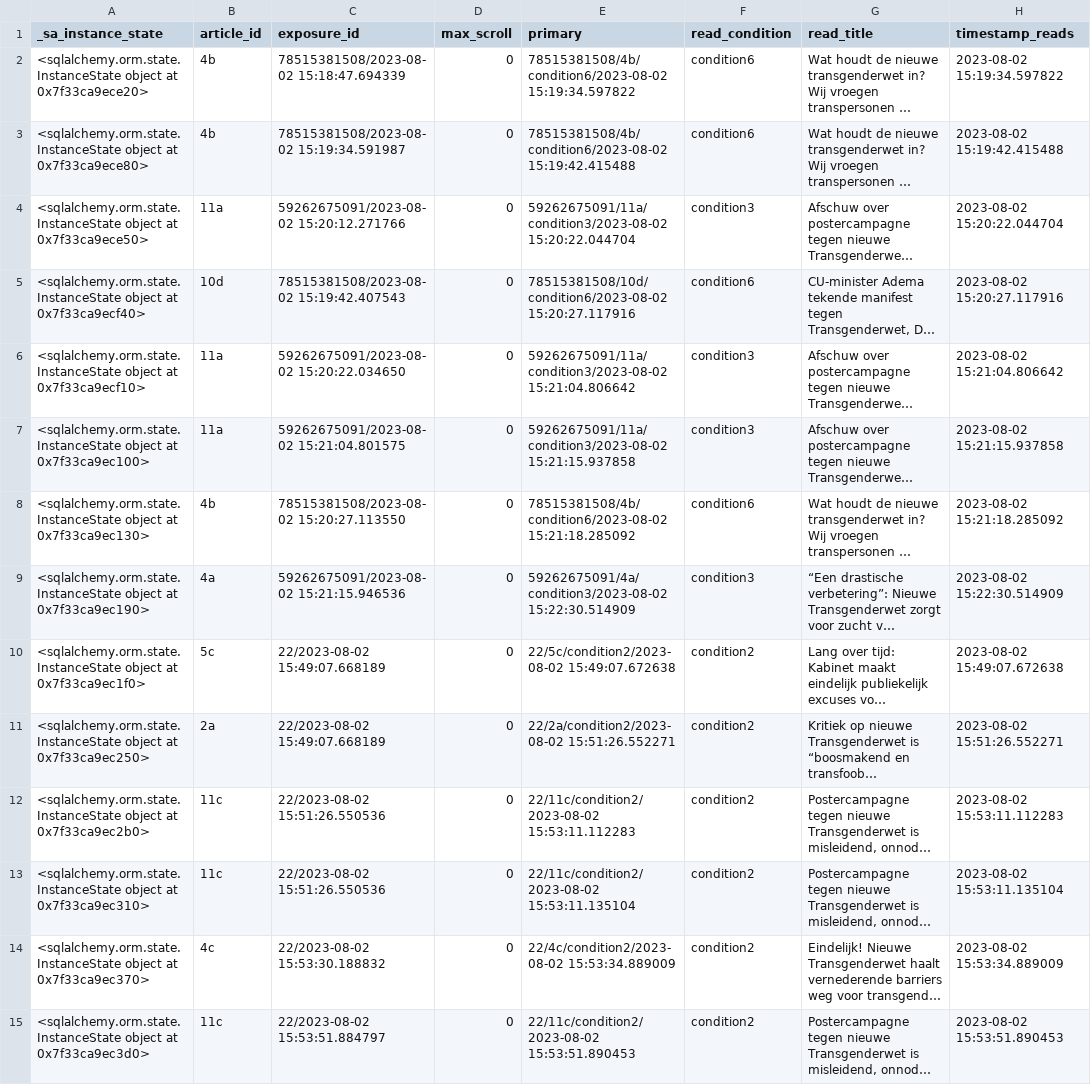
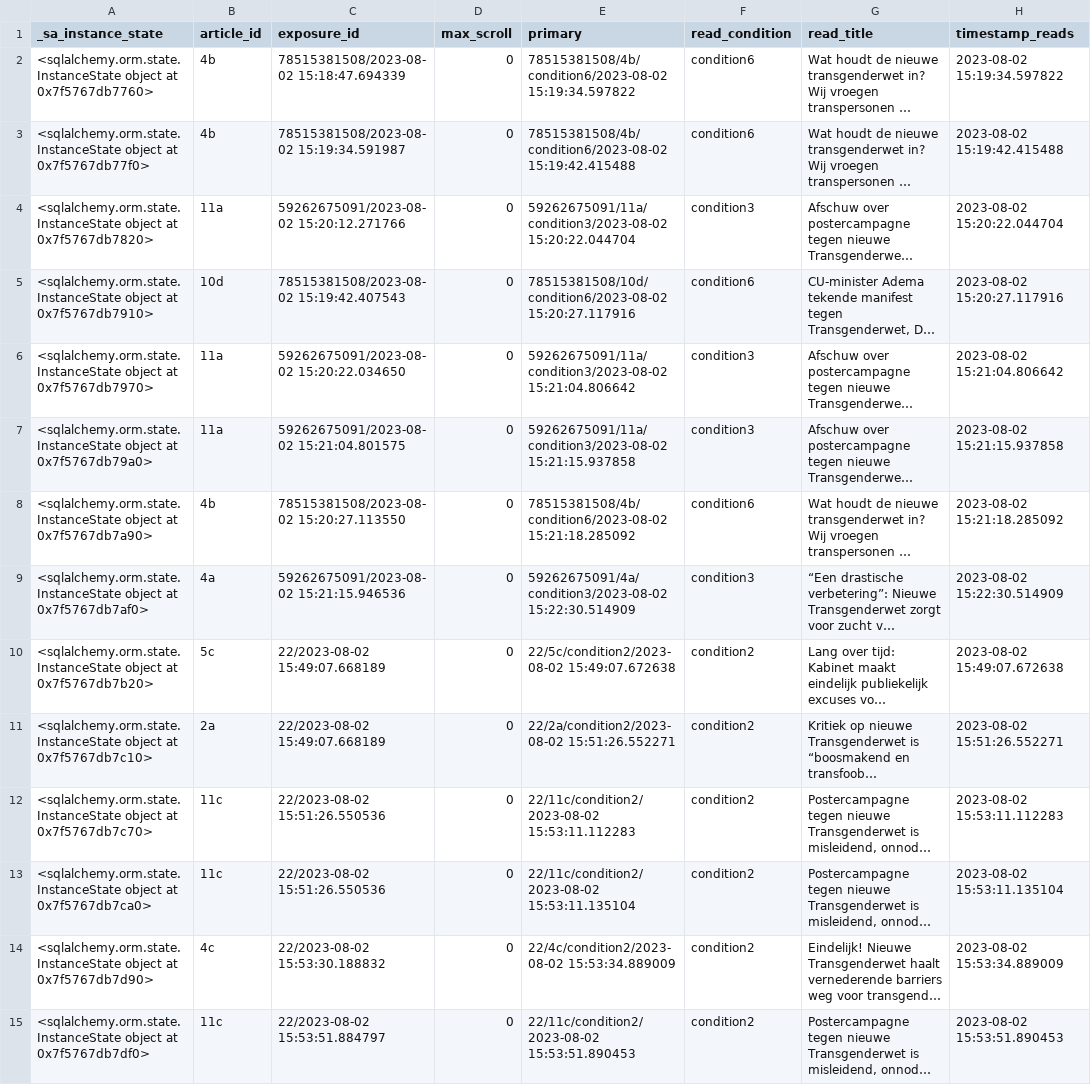
Before and after one commit to nickma101/NewsWebsite, a CSV file: backend/<class 'app.database.Reads'>_output.csv, drawn as a sheet; only a part is shown; long unchanged cells end in …; the diff covers the shown part only; the diff names each change by its address in the sheet, - before the commit and + after, or states it on an @@ line.

```diff
--- a/backend/<class 'app.database.Reads'>_output.csv
+++ b/backend/<class 'app.database.Reads'>_output.csv
-A2 (_sa_instance_state): …object at 0x7f33ca9ece20>
+A2 (_sa_instance_state): …object at 0x7f5767db7760>
-A3 (_sa_instance_state): …object at 0x7f33ca9ece80>
+A3 (_sa_instance_state): …object at 0x7f5767db77f0>
-A4 (_sa_instance_state): …object at 0x7f33ca9ece50>
+A4 (_sa_instance_state): …object at 0x7f5767db7820>
-A5 (_sa_instance_state): …object at 0x7f33ca9ecf40>
+A5 (_sa_instance_state): …object at 0x7f5767db7910>
-A6 (_sa_instance_state): …object at 0x7f33ca9ecf10>
+A6 (_sa_instance_state): …object at 0x7f5767db7970>
-A7 (_sa_instance_state): …object at 0x7f33ca9ec100>
+A7 (_sa_instance_state): …object at 0x7f5767db79a0>
-A8 (_sa_instance_state): …object at 0x7f33ca9ec130>
+A8 (_sa_instance_state): …object at 0x7f5767db7a90>
-A9 (_sa_instance_state): …object at 0x7f33ca9ec190>
+A9 (_sa_instance_state): …object at 0x7f5767db7af0>
-A10 (_sa_instance_state): …object at 0x7f33ca9ec1f0>
+A10 (_sa_instance_state): …object at 0x7f5767db7b20>
-A11 (_sa_instance_state): …object at 0x7f33ca9ec250>
+A11 (_sa_instance_state): …object at 0x7f5767db7c10>
-A12 (_sa_instance_state): …object at 0x7f33ca9ec2b0>
+A12 (_sa_instance_state): …object at 0x7f5767db7c70>
-A13 (_sa_instance_state): …object at 0x7f33ca9ec310>
+A13 (_sa_instance_state): …object at 0x7f5767db7ca0>
-A14 (_sa_instance_state): …object at 0x7f33ca9ec370>
+A14 (_sa_instance_state): …object at 0x7f5767db7d90>
-A15 (_sa_instance_state): …object at 0x7f33ca9ec3d0>
+A15 (_sa_instance_state): …object at 0x7f5767db7df0>
```
Also changed, not shown: 10 added rows and 38 edited cells elsewhere in this file, backend/<class 'app.database.Exposures'>_output.csv, backend/<class 'app.database.Positions'>_output.csv, 3 other files.
